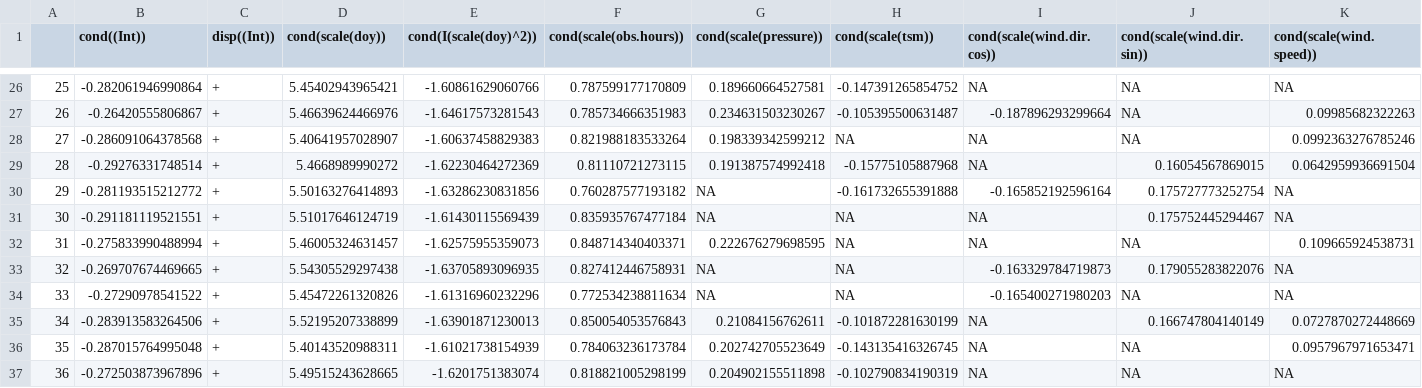
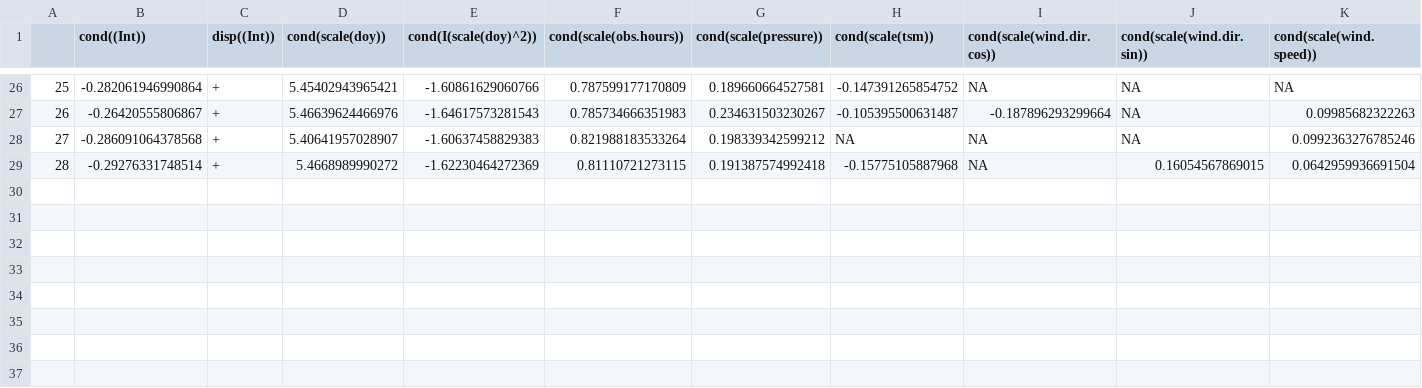
Before and after one commit to Kylelima21/sea_watch_analysis, a CSV file: outputs/forpub/aic_tables/ltdu_aictab.csv, drawn as a sheet; only a part is shown, gaps mark what is left out; rows hold the shown columns only; the diff names each change by its address in the sheet, - before the commit and + after, or states it on an @@ line.

```diff
--- a/outputs/forpub/aic_tables/ltdu_aictab.csv
+++ b/outputs/forpub/aic_tables/ltdu_aictab.csv
-row 30: 29 | -0.281193515212772 | + | 5.50163276414893 | -1.63286230831856 | 0.760287577193182 | NA | -0.161732655391888 | -0.165852192596164 | 0.175727773252754 | NA
-row 31: 30 | -0.291181119521551 | + | 5.51017646124719 | -1.61430115569439 | 0.835935767477184 | NA | NA | NA | 0.175752445294467 | NA
-row 32: 31 | -0.275833990488994 | + | 5.46005324631457 | -1.62575955359073 | 0.848714340403371 | 0.222676279698595 | NA | NA | NA | 0.109665924538731
-row 33: 32 | -0.269707674469665 | + | 5.54305529297438 | -1.63705893096935 | 0.827412446758931 | NA | NA | -0.163329784719873 | 0.179055283822076 | NA
-row 34: 33 | -0.27290978541522 | + | 5.45472261320826 | -1.61316960232296 | 0.772534238811634 | NA | NA | -0.165400271980203 | NA | NA
-row 35: 34 | -0.283913583264506 | + | 5.52195207338899 | -1.63901871230013 | 0.850054053576843 | 0.21084156762611 | -0.101872281630199 | NA | 0.166747804140149 | 0.0727870272448669
-row 36: 35 | -0.287015764995048 | + | 5.40143520988311 | -1.61021738154939 | 0.784063236173784 | 0.202742705523649 | -0.143135416326745 | NA | NA | 0.0957967971653471
-row 37: 36 | -0.272503873967896 | + | 5.49515243628665 | -1.6201751383074 | 0.818821005298199 | 0.204902155511898 | -0.102790834190319 | NA | NA | NA
```
Also changed, not shown: outputs/forpub/aic_tables/blgu_aictab.csv, outputs/forpub/aic_tables/coei_aictab.csv, 22 other files.
